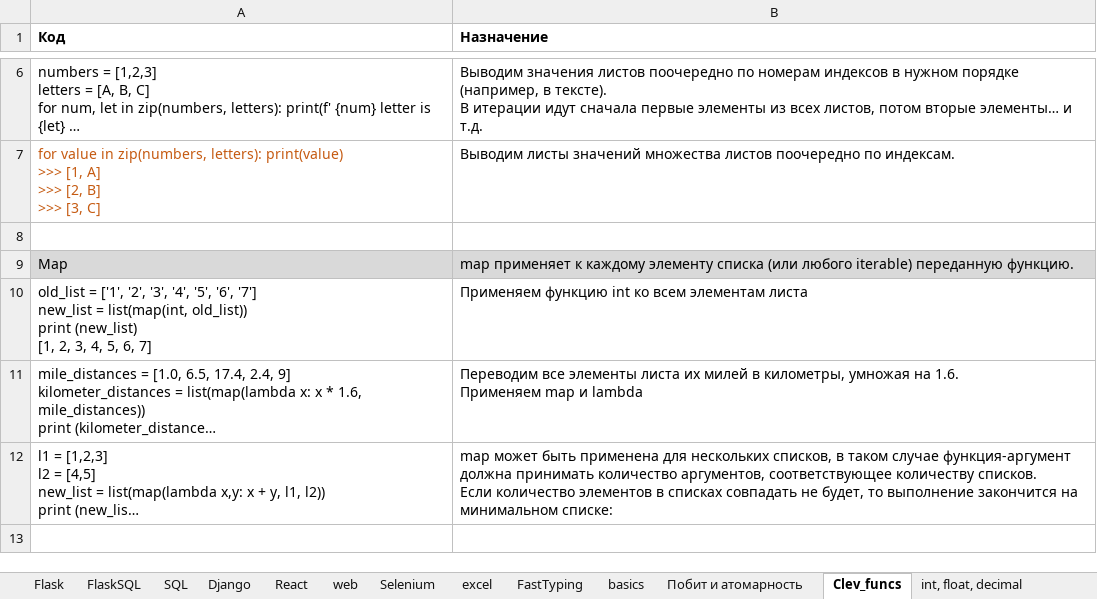
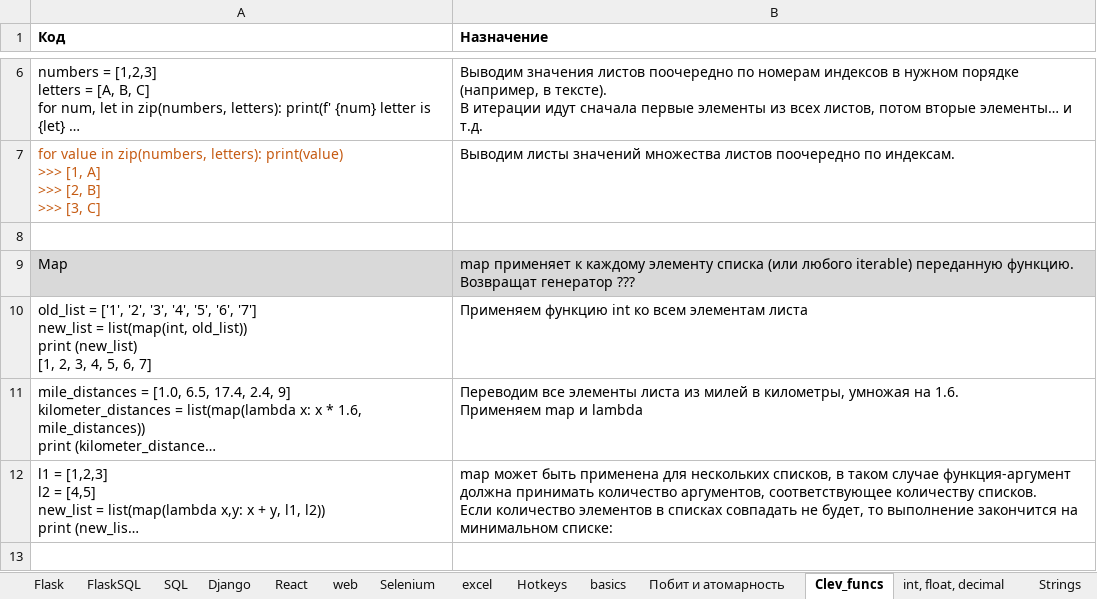
Before and after one commit to Antohnio123/HandshakesFastApi, an Excel workbook: Elegant_Python.xlsx, sheet Clev_funcs, drawn as a sheet; only a part is shown, gaps mark what is left out; long unchanged cells end in …; values as stored, in another font and other column widths than the file's, no borders; ↵ is a line break in a cell; the diff names each change by its address in the sheet, - before the commit and + after, or states it on an @@ line.

```diff
--- a/Elegant_Python.xlsx (sheet Clev_funcs)
+++ b/Elegant_Python.xlsx (sheet Clev_funcs)
-sheet tab: FastTyping
+sheet tab: Hotkeys
-B9 (Назначение): …переданную функцию.
+B9 (Назначение): …переданную функцию. ↵ Возвращат генератор ???
-B11 (Назначение): …элементы листа их милей в…
+B11 (Назначение): …элементы листа из милей в…
```
Also changed, not shown: sheet SQL, sheet pip, venv, import, sheet web, sheet Strings, sheet List, Dict, 3 other files.
